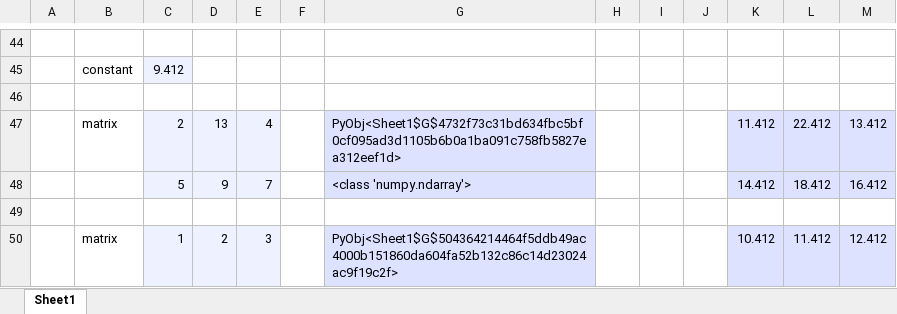
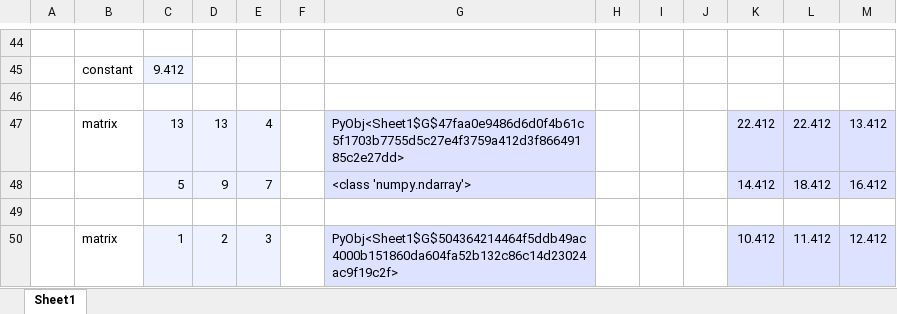
Before and after one commit to dw-evans/xlpro-app, an Excel workbook: xlpro_examples/xlpro-ex01-basics.xlsx, sheet Sheet1, drawn as a sheet; only a part is shown, gaps mark what is left out; values as stored, in another font and other column widths than the file's, no borders; charts and pictures not drawn; the diff names each change by its address in the sheet, - before the commit and + after, or states it on an @@ line.

```diff
--- a/xlpro_examples/xlpro-ex01-basics.xlsx (sheet Sheet1)
+++ b/xlpro_examples/xlpro-ex01-basics.xlsx (sheet Sheet1)
-C47: 2
+C47: 13
-G47: PyObj<Sheet1$G$4732f73c31bd634fbc5bf0cf095ad3d1105b6b0a1ba091c758fb5827ea312eef1d>
+G47: PyObj<Sheet1$G$47faa0e9486d6d0f4b61c5f1703b7755d5c27e4f3759a412d3f86649185c2e27dd>
-K47: 11.412
+K47: 22.412
```
Also changed, not shown: charts or pictures, 33 other files.
